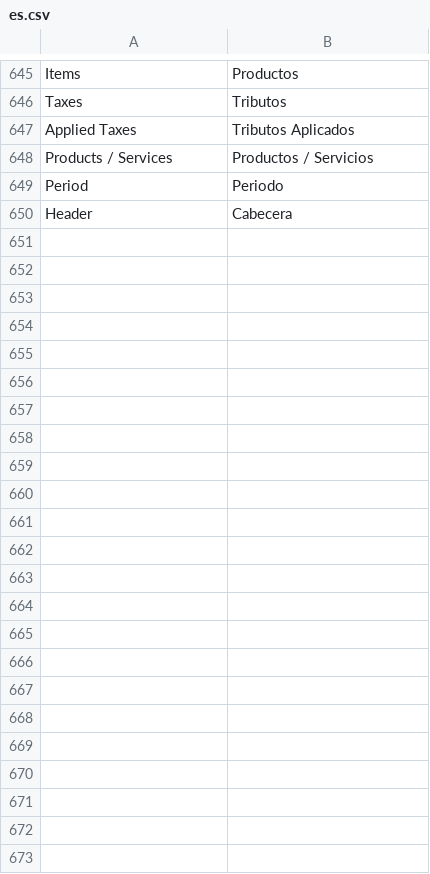
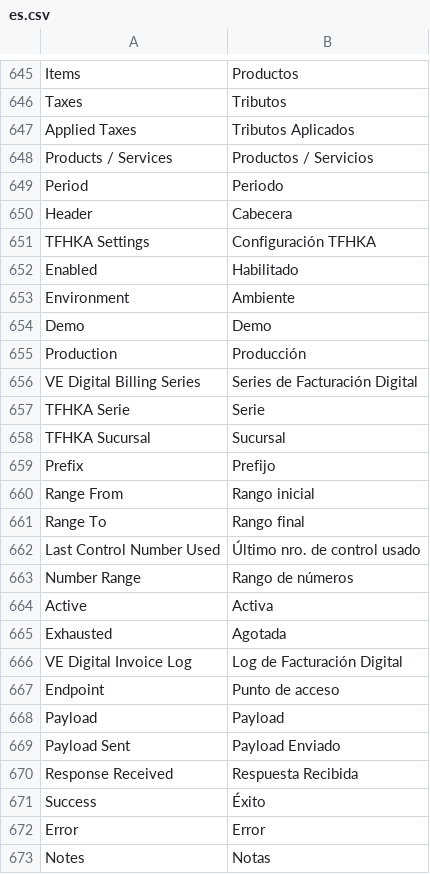
Before and after one commit to dev-alex04/l10n_ve, a CSV file: l10n_ve/translations/es.csv, drawn as a sheet; only a part is shown, gaps mark what is left out; the diff names each change by its address in the sheet, - before the commit and + after, or states it on an @@ line.

```diff
--- a/l10n_ve/translations/es.csv
+++ b/l10n_ve/translations/es.csv
+row 651: TFHKA Settings | Configuración TFHKA
+row 652: Enabled | Habilitado
+row 653: Environment | Ambiente
+row 654: Demo | Demo
+row 655: Production | Producción
+row 656: VE Digital Billing Series | Series de Facturación Digital
+row 657: TFHKA Serie | Serie
+row 658: TFHKA Sucursal | Sucursal
+row 659: Prefix | Prefijo
+row 660: Range From | Rango inicial
+row 661: Range To | Rango final
+row 662: Last Control Number Used | Último nro. de control usado
+row 663: Number Range | Rango de números
+row 664: Active | Activa
+row 665: Exhausted | Agotada
+row 666: VE Digital Invoice Log | Log de Facturación Digital
+row 667: Endpoint | Punto de acceso
+row 668: Payload | Payload
+row 669: Payload Sent | Payload Enviado
+row 670: Response Received | Respuesta Recibida
+row 671: Success | Éxito
+row 672: Error | Error
+row 673: Notes | Notas
```
Also changed, not shown: 30 other files.
